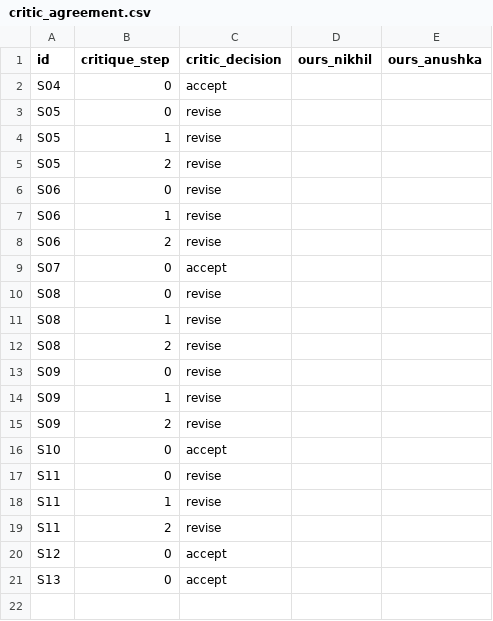
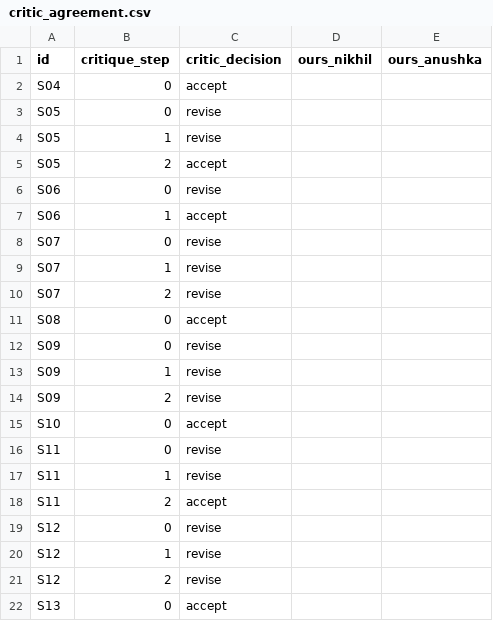
Before and after one commit to Nikhil-Khaneja/data266-lab2-team42, a CSV file: part3/member-nikhil/eval/part3_human_eval/critic_agreement.csv, drawn as a sheet.

```diff
--- a/part3/member-nikhil/eval/part3_human_eval/critic_agreement.csv
+++ b/part3/member-nikhil/eval/part3_human_eval/critic_agreement.csv
@@ -4,10 +4,9 @@ S05,0,revise,,
 S05,1,revise,,
-S05,2,revise,,
+S05,2,accept,,
 S06,0,revise,,
-S06,1,revise,,
-S06,2,revise,,
-S07,0,accept,,
-S08,0,revise,,
-S08,1,revise,,
-S08,2,revise,,
+S06,1,accept,,
+S07,0,revise,,
+S07,1,revise,,
+S07,2,revise,,
+S08,0,accept,,
 S09,0,revise,,
@@ -18,4 +17,6 @@ S11,0,revise,,
 S11,1,revise,,
-S11,2,revise,,
-S12,0,accept,,
+S11,2,accept,,
+S12,0,revise,,
+S12,1,revise,,
+S12,2,revise,,
 S13,0,accept,,
```
Also changed, not shown: part3/member-nikhil/eval/part3_human_eval/scenario_judgements.csv, 43 other files.
